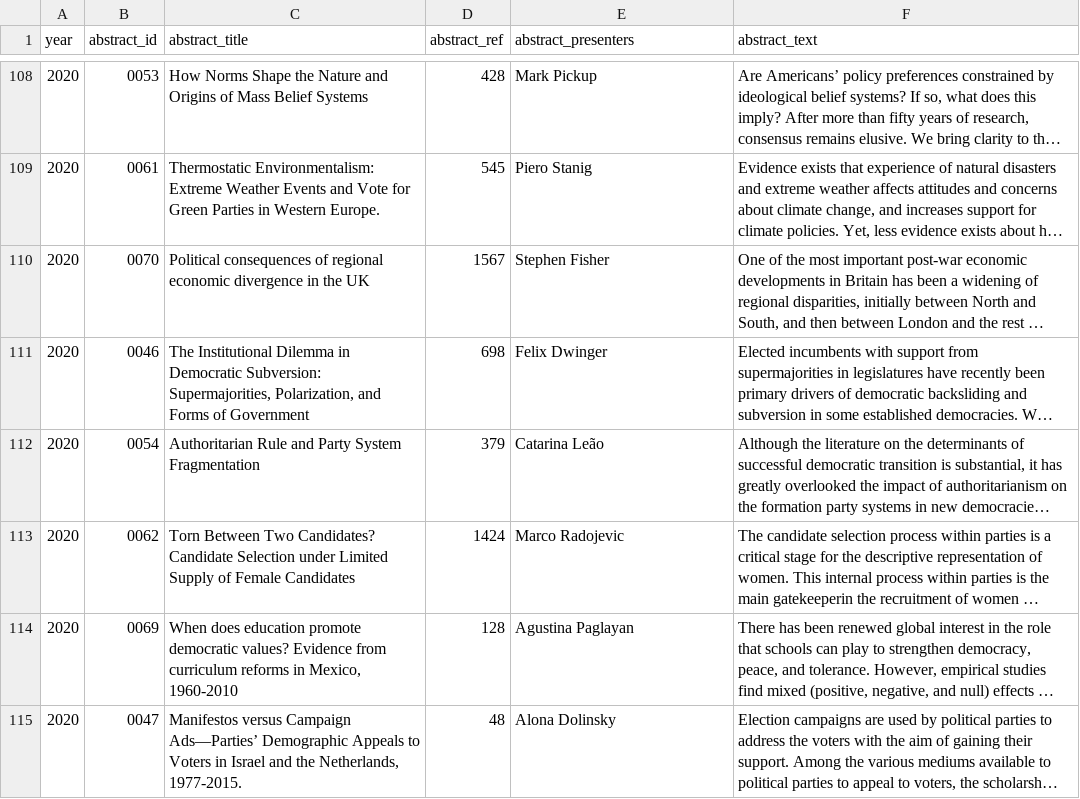
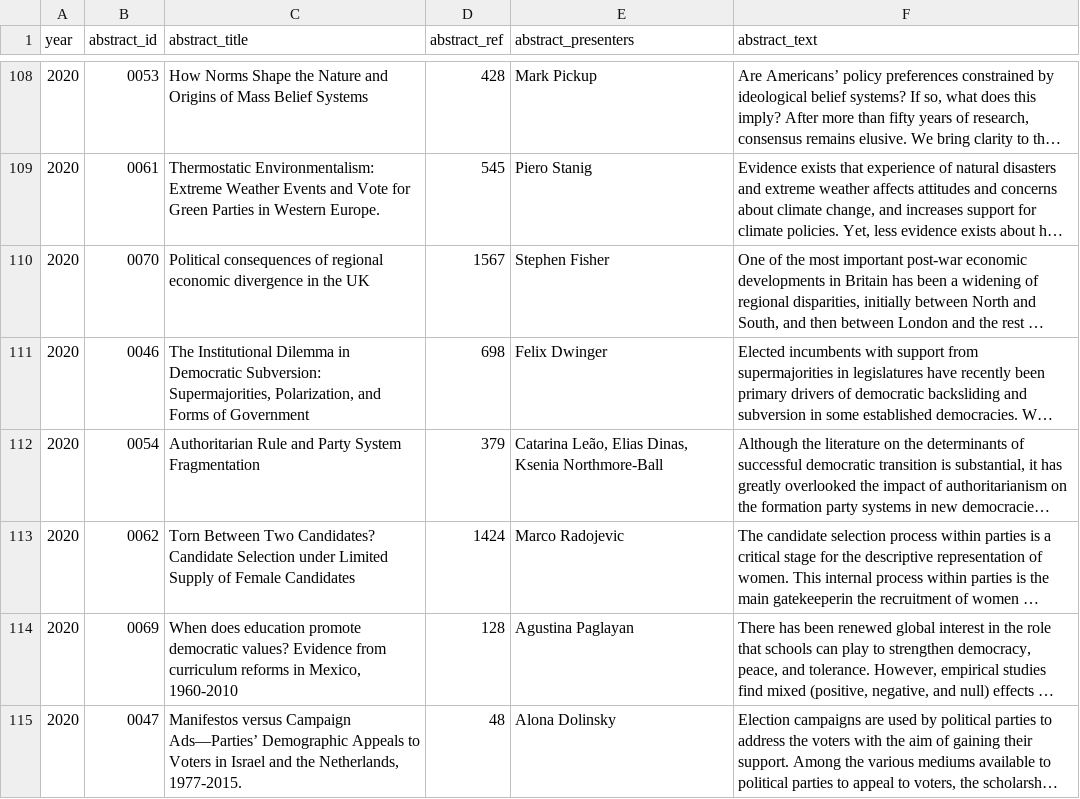
Before and after one commit to briatte/epsaconf, a TSV file: data/epsa2020-abstracts.tsv, drawn as a sheet; only a part is shown, gaps mark what is left out; long unchanged cells end in …; the diff covers the shown part only; the diff names each change by its address in the sheet, - before the commit and + after, or states it on an @@ line.

```diff
--- a/data/epsa2020-abstracts.tsv
+++ b/data/epsa2020-abstracts.tsv
-E112 (abstract_presenters): Catarina Leão
+E112 (abstract_presenters): Catarina Leão, Elias Dinas, Ksenia Northmore-Ball
```
Also changed, not shown: 7 edited cells elsewhere in this file, data/epsa2020-program.tsv.
